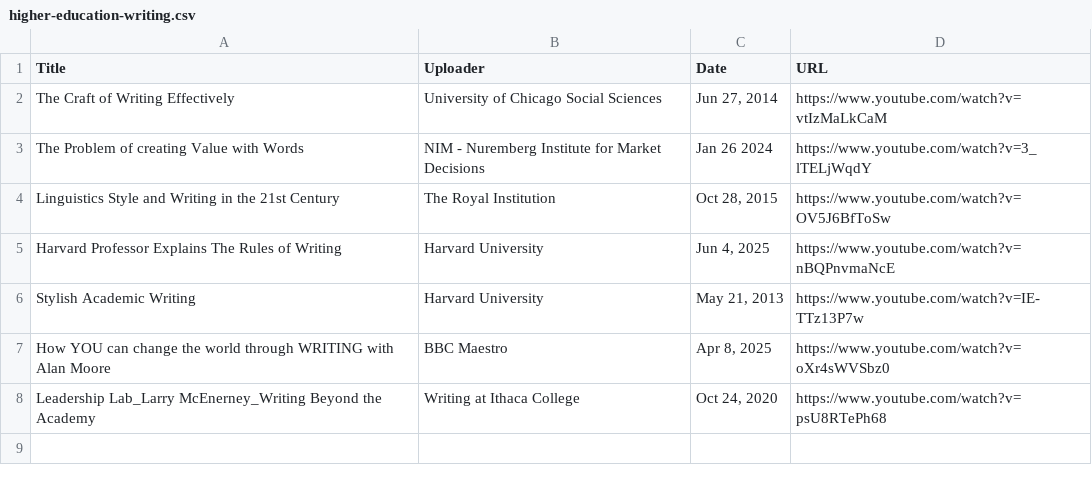
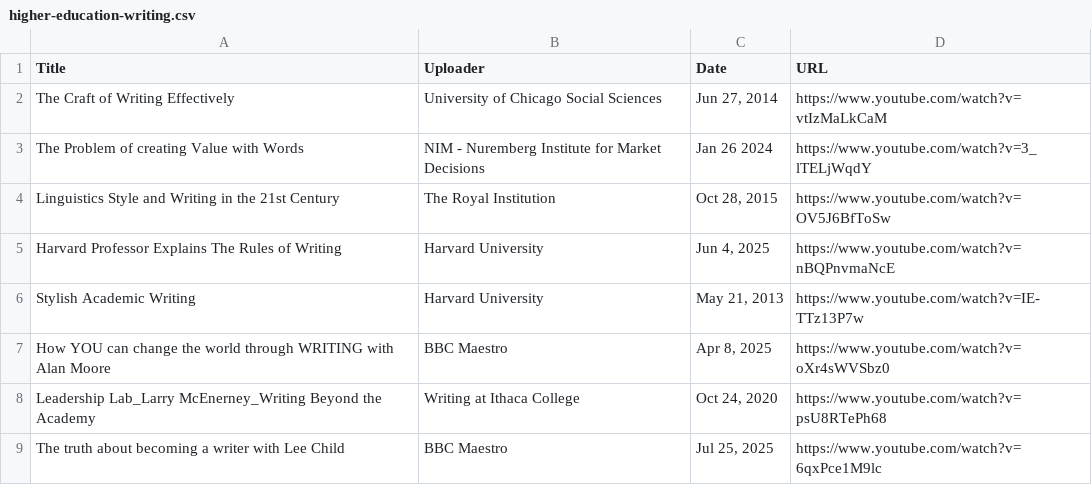
Before and after one commit to jaymarichua/academic-writing, a CSV file: higher-education-writing.csv, drawn as a sheet; the diff names each change by its address in the sheet, - before the commit and + after, or states it on an @@ line.

Commit message:
Update higher-education-writing.csv

```diff
--- a/higher-education-writing.csv
+++ b/higher-education-writing.csv
+row 9: The truth about becoming a writer with Lee Child | BBC Maestro | Jul 25, 2025 | https://www.youtube.com/watch?v=6qxPce1M9lc
```
